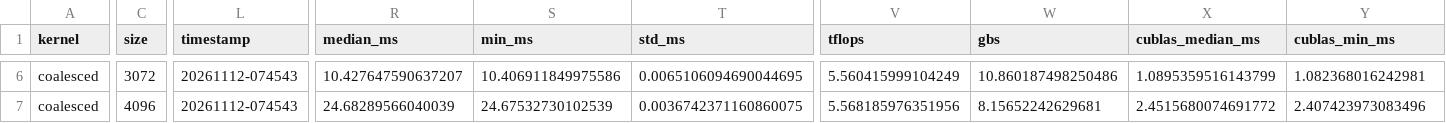
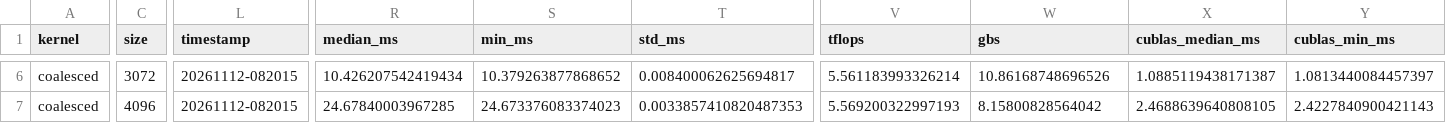
Before and after one commit to MyDarapy/cuda-gemm-from-scratch, a CSV file: results/coalesced.csv, drawn as a sheet; only a part is shown, gaps mark what is left out; the diff covers the shown part only; the diff names each change by its address in the sheet, - before the commit and + after, or states it on an @@ line.

```diff
--- a/results/coalesced.csv
+++ b/results/coalesced.csv
-L6:L7 (timestamp): 20261112-074543
+L6:L7 (timestamp): 20261112-082015
-R6 (median_ms): 10.427647590637207
+R6 (median_ms): 10.426207542419434
-S6 (min_ms): 10.406911849975586
+S6 (min_ms): 10.379263877868652
-T6 (std_ms): 0.0065106094690044695
+T6 (std_ms): 0.008400062625694817
-V6 (tflops): 5.560415999104249
+V6 (tflops): 5.561183993326214
-W6 (gbs): 10.860187498250486
+W6 (gbs): 10.86168748696526
-X6 (cublas_median_ms): 1.0895359516143799
+X6 (cublas_median_ms): 1.0885119438171387
-Y6 (cublas_min_ms): 1.082368016242981
+Y6 (cublas_min_ms): 1.0813440084457397
-R7 (median_ms): 24.68289566040039
+R7 (median_ms): 24.67840003967285
-S7 (min_ms): 24.67532730102539
+S7 (min_ms): 24.673376083374023
-T7 (std_ms): 0.0036742371160860075
+T7 (std_ms): 0.0033857410820487353
-V7 (tflops): 5.568185976351956
+V7 (tflops): 5.569200322997193
-W7 (gbs): 8.15652242629681
+W7 (gbs): 8.15800828564042
-X7 (cublas_median_ms): 2.4515680074691772
+X7 (cublas_median_ms): 2.4688639640808105
-Y7 (cublas_min_ms): 2.407423973083496
+Y7 (cublas_min_ms): 2.4227840900421143
```
Also changed, not shown: 68 edited cells elsewhere in this file, results/naive.csv, results/shared_mem.csv, 27 other files.
